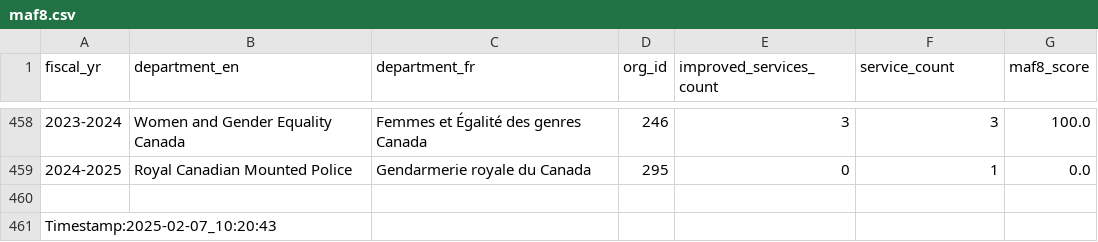
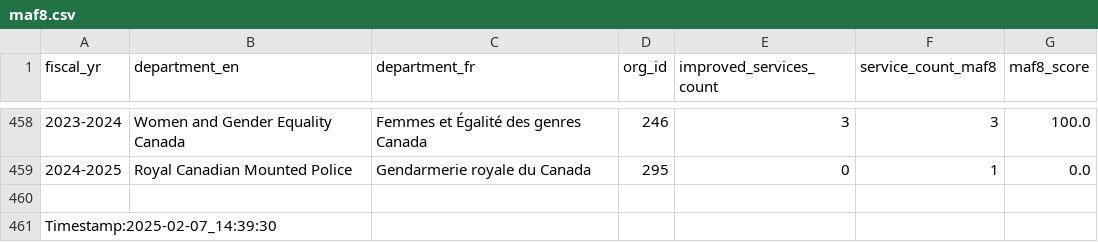
Before and after one commit to gcperformance/service-data, a CSV file: outputs/indicators/maf8.csv, drawn as a sheet; only a part is shown, gaps mark what is left out; the diff names each change by its address in the sheet, - before the commit and + after, or states it on an @@ line.

```diff
--- a/outputs/indicators/maf8.csv
+++ b/outputs/indicators/maf8.csv
-F1: service_count
+F1: service_count_maf8
-A461 (fiscal_yr): Timestamp:2025-02-07_10:20:43
+A461 (fiscal_yr): Timestamp:2025-02-07_14:39:30
```
Also changed, not shown: outputs/indicators/maf1.csv, outputs/indicators/maf2.csv, 20 other files.
